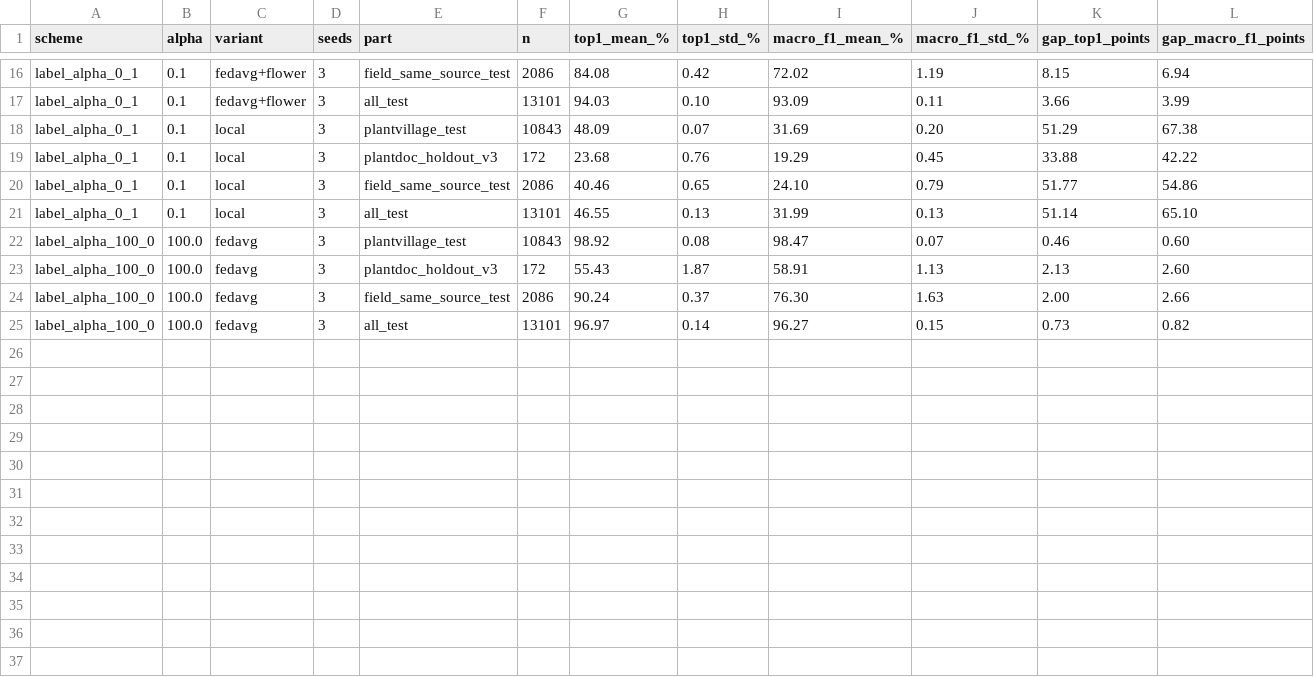
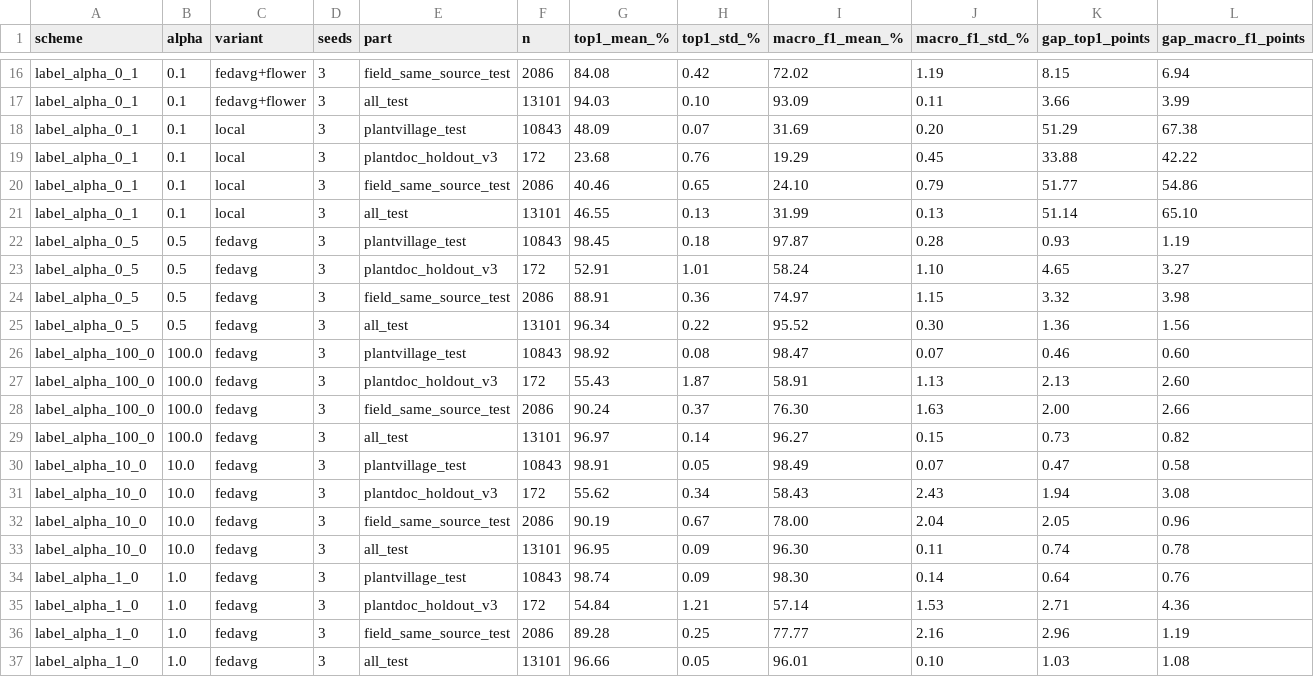
Before and after one commit to khanh51024/Federated-Learning-DoAn-TotNghiep, a CSV file: artifacts/sweep_v4/table_main.csv, drawn as a sheet; only a part is shown, gaps mark what is left out; rows hold the shown columns only; the diff names each change by its address in the sheet, - before the commit and + after, or states it on an @@ line.

```diff
--- a/artifacts/sweep_v4/table_main.csv
+++ b/artifacts/sweep_v4/table_main.csv
+row 22: label_alpha_0_5 | 0.5 | fedavg | 3 | plantvillage_test | 10843 | 98.45 | 0.18 | 97.87 | 0.28 | 0.93 | 1.19
+row 23: label_alpha_0_5 | 0.5 | fedavg | 3 | plantdoc_holdout_v3 | 172 | 52.91 | 1.01 | 58.24 | 1.10 | 4.65 | 3.27
+row 24: label_alpha_0_5 | 0.5 | fedavg | 3 | field_same_source_test | 2086 | 88.91 | 0.36 | 74.97 | 1.15 | 3.32 | 3.98
+row 25: label_alpha_0_5 | 0.5 | fedavg | 3 | all_test | 13101 | 96.34 | 0.22 | 95.52 | 0.30 | 1.36 | 1.56
+row 30: label_alpha_10_0 | 10.0 | fedavg | 3 | plantvillage_test | 10843 | 98.91 | 0.05 | 98.49 | 0.07 | 0.47 | 0.58
+row 31: label_alpha_10_0 | 10.0 | fedavg | 3 | plantdoc_holdout_v3 | 172 | 55.62 | 0.34 | 58.43 | 2.43 | 1.94 | 3.08
+row 32: label_alpha_10_0 | 10.0 | fedavg | 3 | field_same_source_test | 2086 | 90.19 | 0.67 | 78.00 | 2.04 | 2.05 | 0.96
+row 33: label_alpha_10_0 | 10.0 | fedavg | 3 | all_test | 13101 | 96.95 | 0.09 | 96.30 | 0.11 | 0.74 | 0.78
+row 34: label_alpha_1_0 | 1.0 | fedavg | 3 | plantvillage_test | 10843 | 98.74 | 0.09 | 98.30 | 0.14 | 0.64 | 0.76
+row 35: label_alpha_1_0 | 1.0 | fedavg | 3 | plantdoc_holdout_v3 | 172 | 54.84 | 1.21 | 57.14 | 1.53 | 2.71 | 4.36
+row 36: label_alpha_1_0 | 1.0 | fedavg | 3 | field_same_source_test | 2086 | 89.28 | 0.25 | 77.77 | 2.16 | 2.96 | 1.19
+row 37: label_alpha_1_0 | 1.0 | fedavg | 3 | all_test | 13101 | 96.66 | 0.05 | 96.01 | 0.10 | 1.03 | 1.08
```
Also changed, not shown: artifacts/sweep_v4/table_fairness.csv, 12 other files.
